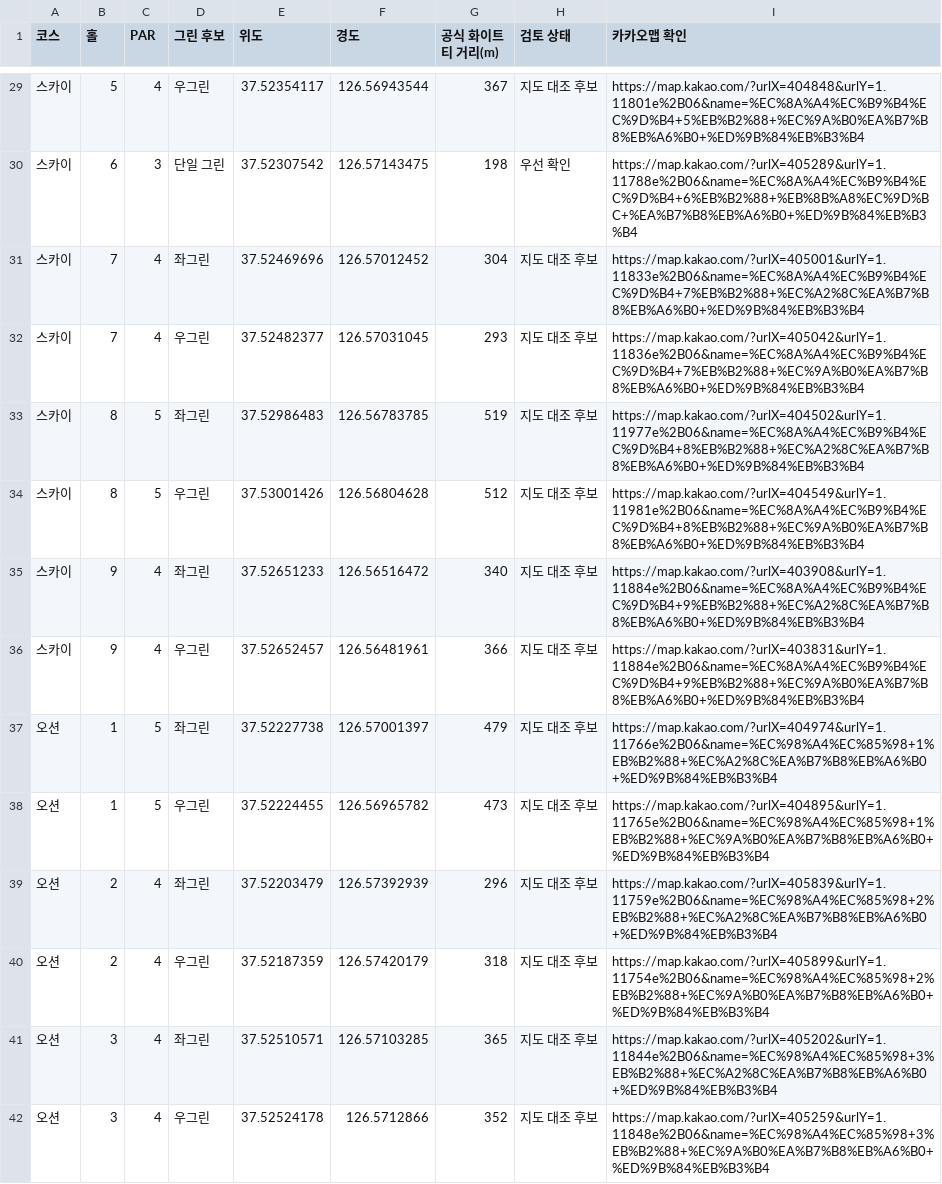
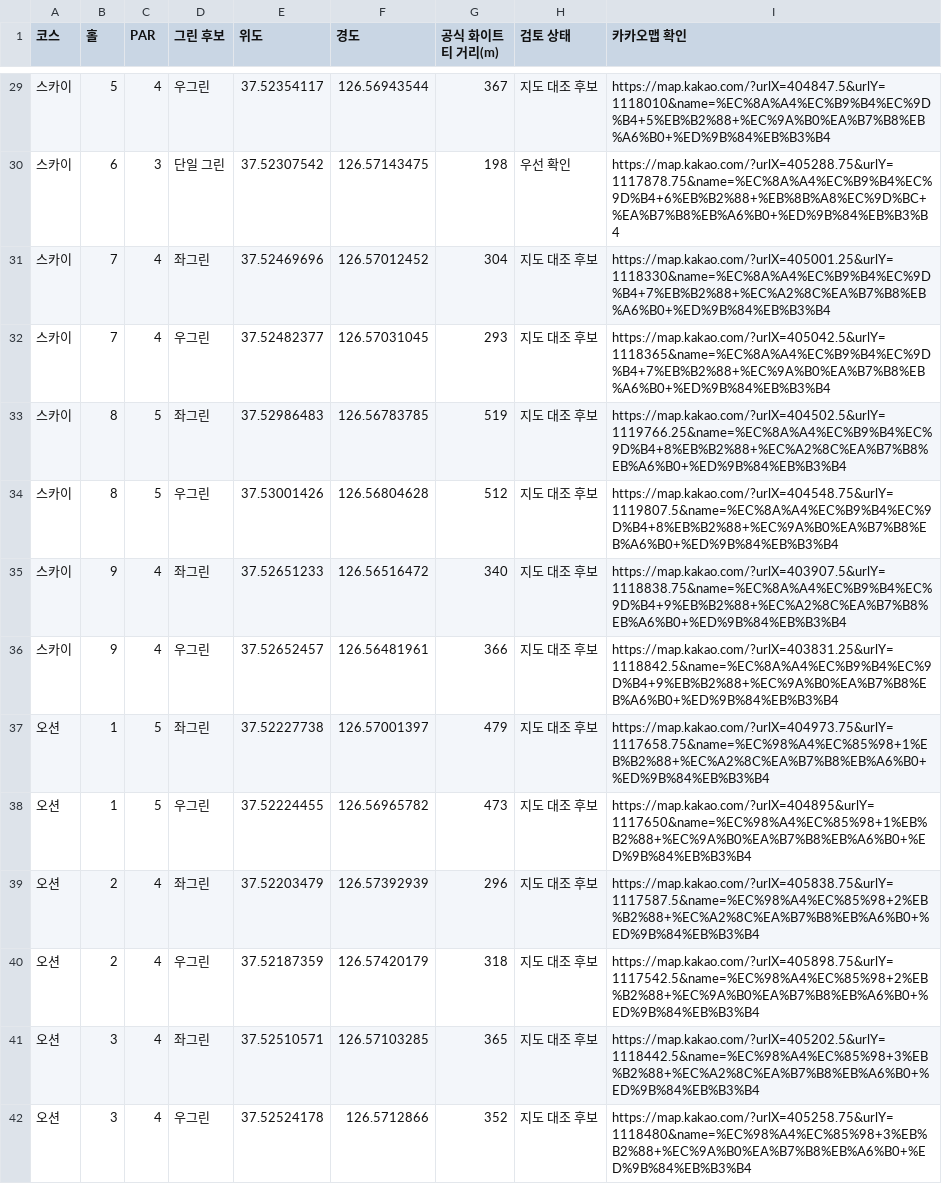
Before and after one commit to forefore03/hope, a CSV file: docs/candidates/verthill-greens-candidates.csv, drawn as a sheet; only a part is shown, gaps mark what is left out; the diff covers the shown part only.

```diff
--- a/docs/candidates/verthill-greens-candidates.csv
+++ b/docs/candidates/verthill-greens-candidates.csv
@@ -29,14 +29,14 @@
-스카이,5,4,우그린,37.52354117,126.56943544,367,지도 대조 후보,https://map.kakao.com/?urlX=404848&urlY=1.11801e%2B06&name=%EC%8A%A4%EC%B9%B4%EC%9D%B4+5%EB%B2%88+%EC%9A%B0%EA%B7%B8%EB%A6%B0+%ED%9B%84%EB%B3%B4
-스카이,6,3,단일 그린,37.52307542,126.57143475,198,우선 확인,https://map.kakao.com/?urlX=405289&urlY=1.11788e%2B06&name=%EC%8A%A4%EC%B9%B4%EC%9D%B4+6%EB%B2%88+%EB%8B%A8%EC%9D%BC+%EA%B7%B8%EB%A6%B0+%ED%9B%84%EB%B3%B4
-스카이,7,4,좌그린,37.52469696,126.57012452,304,지도 대조 후보,https://map.kakao.com/?urlX=405001&urlY=1.11833e%2B06&name=%EC%8A%A4%EC%B9%B4%EC%9D%B4+7%EB%B2%88+%EC%A2%8C%EA%B7%B8%EB%A6%B0+%ED%9B%84%EB%B3%B4
-스카이,7,4,우그린,37.52482377,126.57031045,293,지도 대조 후보,https://map.kakao.com/?urlX=405042&urlY=1.11836e%2B06&name=%EC%8A%A4%EC%B9%B4%EC%9D%B4+7%EB%B2%88+%EC%9A%B0%EA%B7%B8%EB%A6%B0+%ED%9B%84%EB%B3%B4
-스카이,8,5,좌그린,37.52986483,126.56783785,519,지도 대조 후보,https://map.kakao.com/?urlX=404502&urlY=1.11977e%2B06&name=%EC%8A%A4%EC%B9%B4%EC%9D%B4+8%EB%B2%88+%EC%A2%8C%EA%B7%B8%EB%A6%B0+%ED%9B%84%EB%B3%B4
-스카이,8,5,우그린,37.53001426,126.56804628,512,지도 대조 후보,https://map.kakao.com/?urlX=404549&urlY=1.11981e%2B06&name=%EC%8A%A4%EC%B9%B4%EC%9D%B4+8%EB%B2%88+%EC%9A%B0%EA%B7%B8%EB%A6%B0+%ED%9B%84%EB%B3%B4
-스카이,9,4,좌그린,37.52651233,126.56516472,340,지도 대조 후보,https://map.kakao.com/?urlX=403908&urlY=1.11884e%2B06&name=%EC%8A%A4%EC%B9%B4%EC%9D%B4+9%EB%B2%88+%EC%A2%8C%EA%B7%B8%EB%A6%B0+%ED%9B%84%EB%B3%B4
-스카이,9,4,우그린,37.52652457,126.56481961,366,지도 대조 후보,https://map.kakao.com/?urlX=403831&urlY=1.11884e%2B06&name=%EC%8A%A4%EC%B9%B4%EC%9D%B4+9%EB%B2%88+%EC%9A%B0%EA%B7%B8%EB%A6%B0+%ED%9B%84%EB%B3%B4
-오션,1,5,좌그린,37.52227738,126.57001397,479,지도 대조 후보,https://map.kakao.com/?urlX=404974&urlY=1.11766e%2B06&name=%EC%98%A4%EC%85%98+1%EB%B2%88+%EC%A2%8C%EA%B7%B8%EB%A6%B0+%ED%9B%84%EB%B3%B4
-오션,1,5,우그린,37.52224455,126.56965782,473,지도 대조 후보,https://map.kakao.com/?urlX=404895&urlY=1.11765e%2B06&name=%EC%98%A4%EC%85%98+1%EB%B2%88+%EC%9A%B0%EA%B7%B8%EB%A6%B0+%ED%9B%84%EB%B3%B4
-오션,2,4,좌그린,37.52203479,126.57392939,296,지도 대조 후보,https://map.kakao.com/?urlX=405839&urlY=1.11759e%2B06&name=%EC%98%A4%EC%85%98+2%EB%B2%88+%EC%A2%8C%EA%B7%B8%EB%A6%B0+%ED%9B%84%EB%B3%B4
-오션,2,4,우그린,37.52187359,126.57420179,318,지도 대조 후보,https://map.kakao.com/?urlX=405899&urlY=1.11754e%2B06&name=%EC%98%A4%EC%85%98+2%EB%B2%88+%EC%9A%B0%EA%B7%B8%EB%A6%B0+%ED%9B%84%EB%B3%B4
-오션,3,4,좌그린,37.52510571,126.57103285,365,지도 대조 후보,https://map.kakao.com/?urlX=405202&urlY=1.11844e%2B06&name=%EC%98%A4%EC%85%98+3%EB%B2%88+%EC%A2%8C%EA%B7%B8%EB%A6%B0+%ED%9B%84%EB%B3%B4
-오션,3,4,우그린,37.52524178,126.5712866,352,지도 대조 후보,https://map.kakao.com/?urlX=405259&urlY=1.11848e%2B06&name=%EC%98%A4%EC%85%98+3%EB%B2%88+%EC%9A%B0%EA%B7%B8%EB%A6%B0+%ED%9B%84%EB%B3%B4
+스카이,5,4,우그린,37.52354117,126.56943544,367,지도 대조 후보,https://map.kakao.com/?urlX=404847.5&urlY=1118010&name=%EC%8A%A4%EC%B9%B4%EC%9D%B4+5%EB%B2%88+%EC%9A%B0%EA%B7%B8%EB%A6%B0+%ED%9B%84%EB%B3%B4
+스카이,6,3,단일 그린,37.52307542,126.57143475,198,우선 확인,https://map.kakao.com/?urlX=405288.75&urlY=1117878.75&name=%EC%8A%A4%EC%B9%B4%EC%9D%B4+6%EB%B2%88+%EB%8B%A8%EC%9D%BC+%EA%B7%B8%EB%A6%B0+%ED%9B%84%EB%B3%B4
+스카이,7,4,좌그린,37.52469696,126.57012452,304,지도 대조 후보,https://map.kakao.com/?urlX=405001.25&urlY=1118330&name=%EC%8A%A4%EC%B9%B4%EC%9D%B4+7%EB%B2%88+%EC%A2%8C%EA%B7%B8%EB%A6%B0+%ED%9B%84%EB%B3%B4
+스카이,7,4,우그린,37.52482377,126.57031045,293,지도 대조 후보,https://map.kakao.com/?urlX=405042.5&urlY=1118365&name=%EC%8A%A4%EC%B9%B4%EC%9D%B4+7%EB%B2%88+%EC%9A%B0%EA%B7%B8%EB%A6%B0+%ED%9B%84%EB%B3%B4
+스카이,8,5,좌그린,37.52986483,126.56783785,519,지도 대조 후보,https://map.kakao.com/?urlX=404502.5&urlY=1119766.25&name=%EC%8A%A4%EC%B9%B4%EC%9D%B4+8%EB%B2%88+%EC%A2%8C%EA%B7%B8%EB%A6%B0+%ED%9B%84%EB%B3%B4
+스카이,8,5,우그린,37.53001426,126.56804628,512,지도 대조 후보,https://map.kakao.com/?urlX=404548.75&urlY=1119807.5&name=%EC%8A%A4%EC%B9%B4%EC%9D%B4+8%EB%B2%88+%EC%9A%B0%EA%B7%B8%EB%A6%B0+%ED%9B%84%EB%B3%B4
+스카이,9,4,좌그린,37.52651233,126.56516472,340,지도 대조 후보,https://map.kakao.com/?urlX=403907.5&urlY=1118838.75&name=%EC%8A%A4%EC%B9%B4%EC%9D%B4+9%EB%B2%88+%EC%A2%8C%EA%B7%B8%EB%A6%B0+%ED%9B%84%EB%B3%B4
+스카이,9,4,우그린,37.52652457,126.56481961,366,지도 대조 후보,https://map.kakao.com/?urlX=403831.25&urlY=1118842.5&name=%EC%8A%A4%EC%B9%B4%EC%9D%B4+9%EB%B2%88+%EC%9A%B0%EA%B7%B8%EB%A6%B0+%ED%9B%84%EB%B3%B4
+오션,1,5,좌그린,37.52227738,126.57001397,479,지도 대조 후보,https://map.kakao.com/?urlX=404973.75&urlY=1117658.75&name=%EC%98%A4%EC%85%98+1%EB%B2%88+%EC%A2%8C%EA%B7%B8%EB%A6%B0+%ED%9B%84%EB%B3%B4
+오션,1,5,우그린,37.52224455,126.56965782,473,지도 대조 후보,https://map.kakao.com/?urlX=404895&urlY=1117650&name=%EC%98%A4%EC%85%98+1%EB%B2%88+%EC%9A%B0%EA%B7%B8%EB%A6%B0+%ED%9B%84%EB%B3%B4
+오션,2,4,좌그린,37.52203479,126.57392939,296,지도 대조 후보,https://map.kakao.com/?urlX=405838.75&urlY=1117587.5&name=%EC%98%A4%EC%85%98+2%EB%B2%88+%EC%A2%8C%EA%B7%B8%EB%A6%B0+%ED%9B%84%EB%B3%B4
+오션,2,4,우그린,37.52187359,126.57420179,318,지도 대조 후보,https://map.kakao.com/?urlX=405898.75&urlY=1117542.5&name=%EC%98%A4%EC%85%98+2%EB%B2%88+%EC%9A%B0%EA%B7%B8%EB%A6%B0+%ED%9B%84%EB%B3%B4
+오션,3,4,좌그린,37.52510571,126.57103285,365,지도 대조 후보,https://map.kakao.com/?urlX=405202.5&urlY=1118442.5&name=%EC%98%A4%EC%85%98+3%EB%B2%88+%EC%A2%8C%EA%B7%B8%EB%A6%B0+%ED%9B%84%EB%B3%B4
+오션,3,4,우그린,37.52524178,126.5712866,352,지도 대조 후보,https://map.kakao.com/?urlX=405258.75&urlY=1118480&name=%EC%98%A4%EC%85%98+3%EB%B2%88+%EC%9A%B0%EA%B7%B8%EB%A6%B0+%ED%9B%84%EB%B3%B4
```
Also changed, not shown: 55 edited cells elsewhere in this file, 2 other files.
